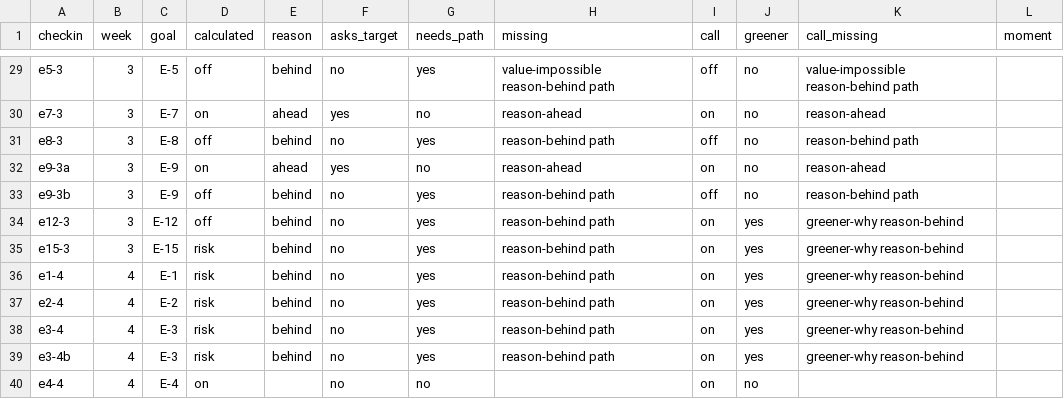
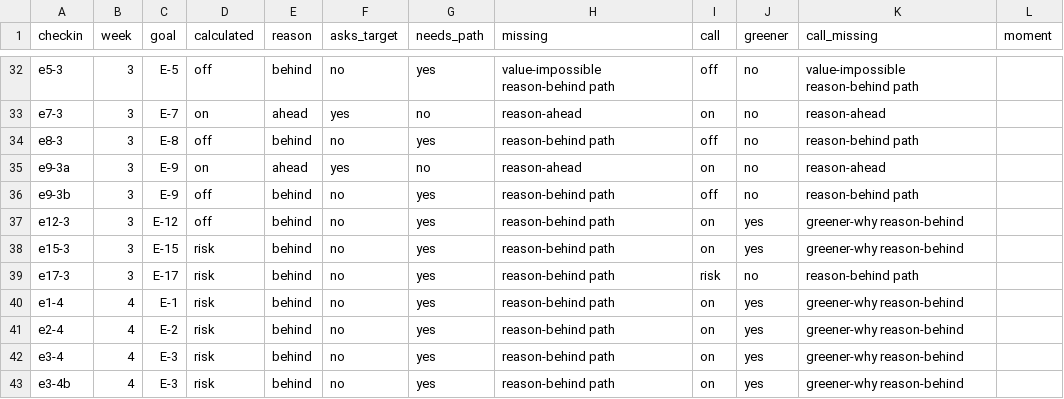
Before and after one commit to sconies/goals-app, a CSV file: spec/conformance/edge/checkin.csv, drawn as a sheet; only a part is shown, gaps mark what is left out; the shorter side is filled out with more unchanged rows; the diff covers the shown part only; the diff names each change by its address in the sheet, - before the commit and + after, or states it on an @@ line.

```diff
--- a/spec/conformance/edge/checkin.csv
+++ b/spec/conformance/edge/checkin.csv
+row 39: e17-3 | 3 | E-17 | risk | behind | no | yes | reason-behind path | risk | no | reason-behind path
```
Also changed, not shown: 9 added rows elsewhere in this file, spec/conformance/edge/flags.csv, spec/conformance/edge/projection.csv, 27 other files.
